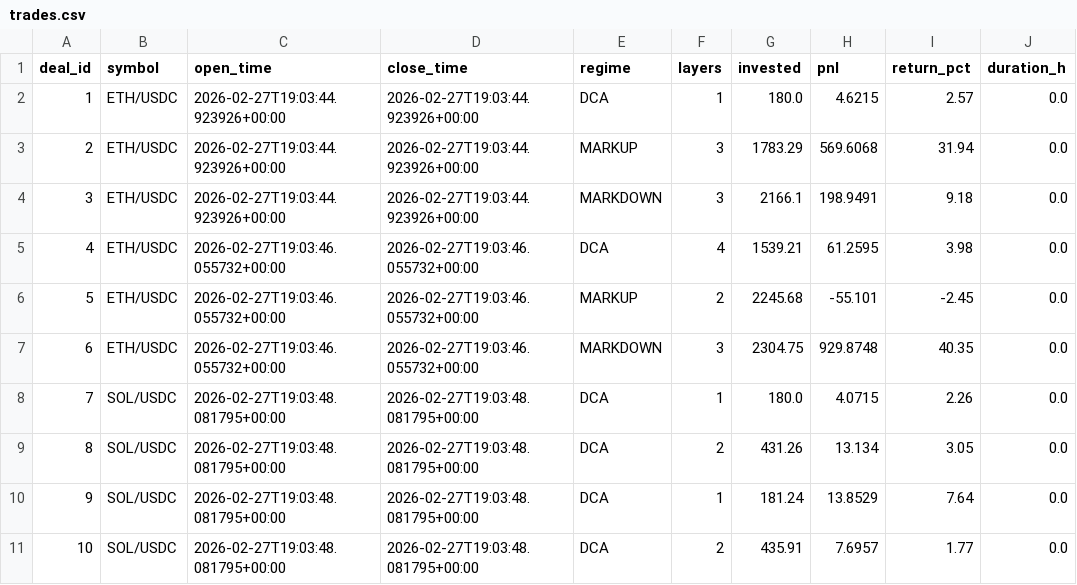
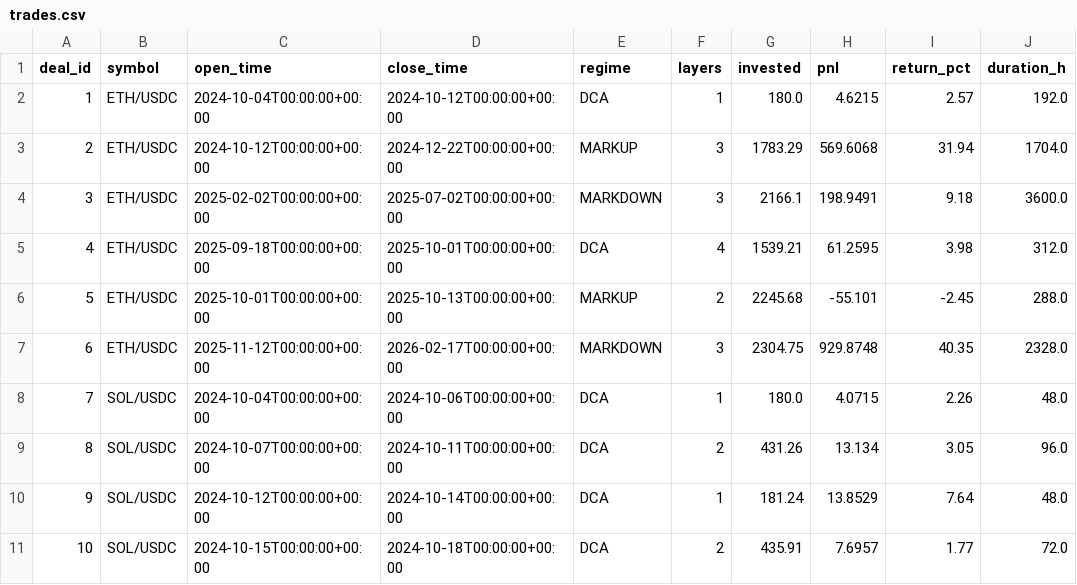
Before and after one commit to halo-effects/adaptive-intelligence-trading, a CSV file: docs/data/v13/trades.csv, drawn as a sheet; only a part is shown; the diff covers the shown part only.

Commit message:
Data sync 2026-02-27 13:03

```diff
--- a/docs/data/v13/trades.csv
+++ b/docs/data/v13/trades.csv
@@ -1,11 +1,11 @@
 deal_id,symbol,open_time,close_time,regime,layers,invested,pnl,return_pct,duration_h
-1,ETH/USDC,2026-02-27T19:03:44.923926+00:00,2026-02-27T19:03:44.923926+00:00,DCA,1,180.0,4.6215,2.57,0.0
-2,ETH/USDC,2026-02-27T19:03:44.923926+00:00,2026-02-27T19:03:44.923926+00:00,MARKUP,3,1783.29,569.6068,31.94,0.0
-3,ETH/USDC,2026-02-27T19:03:44.923926+00:00,2026-02-27T19:03:44.923926+00:00,MARKDOWN,3,2166.1,198.9491,9.18,0.0
-4,ETH/USDC,2026-02-27T19:03:46.055732+00:00,2026-02-27T19:03:46.055732+00:00,DCA,4,1539.21,61.2595,3.98,0.0
-5,ETH/USDC,2026-02-27T19:03:46.055732+00:00,2026-02-27T19:03:46.055732+00:00,MARKUP,2,2245.68,-55.101,-2.45,0.0
-6,ETH/USDC,2026-02-27T19:03:46.055732+00:00,2026-02-27T19:03:46.055732+00:00,MARKDOWN,3,2304.75,929.8748,40.35,0.0
-7,SOL/USDC,2026-02-27T19:03:48.081795+00:00,2026-02-27T19:03:48.081795+00:00,DCA,1,180.0,4.0715,2.26,0.0
-8,SOL/USDC,2026-02-27T19:03:48.081795+00:00,2026-02-27T19:03:48.081795+00:00,DCA,2,431.26,13.134,3.05,0.0
-9,SOL/USDC,2026-02-27T19:03:48.081795+00:00,2026-02-27T19:03:48.081795+00:00,DCA,1,181.24,13.8529,7.64,0.0
-10,SOL/USDC,2026-02-27T19:03:48.081795+00:00,2026-02-27T19:03:48.081795+00:00,DCA,2,435.91,7.6957,1.77,0.0
+1,ETH/USDC,2024-10-04T00:00:00+00:00,2024-10-12T00:00:00+00:00,DCA,1,180.0,4.6215,2.57,192.0
+2,ETH/USDC,2024-10-12T00:00:00+00:00,2024-12-22T00:00:00+00:00,MARKUP,3,1783.29,569.6068,31.94,1704.0
+3,ETH/USDC,2025-02-02T00:00:00+00:00,2025-07-02T00:00:00+00:00,MARKDOWN,3,2166.1,198.9491,9.18,3600.0
+4,ETH/USDC,2025-09-18T00:00:00+00:00,2025-10-01T00:00:00+00:00,DCA,4,1539.21,61.2595,3.98,312.0
+5,ETH/USDC,2025-10-01T00:00:00+00:00,2025-10-13T00:00:00+00:00,MARKUP,2,2245.68,-55.101,-2.45,288.0
+6,ETH/USDC,2025-11-12T00:00:00+00:00,2026-02-17T00:00:00+00:00,MARKDOWN,3,2304.75,929.8748,40.35,2328.0
+7,SOL/USDC,2024-10-04T00:00:00+00:00,2024-10-06T00:00:00+00:00,DCA,1,180.0,4.0715,2.26,48.0
+8,SOL/USDC,2024-10-07T00:00:00+00:00,2024-10-11T00:00:00+00:00,DCA,2,431.26,13.134,3.05,96.0
+9,SOL/USDC,2024-10-12T00:00:00+00:00,2024-10-14T00:00:00+00:00,DCA,1,181.24,13.8529,7.64,48.0
+10,SOL/USDC,2024-10-15T00:00:00+00:00,2024-10-18T00:00:00+00:00,DCA,2,435.91,7.6957,1.77,72.0
```
Also changed, not shown: 120 edited cells elsewhere in this file, 1 other file.
